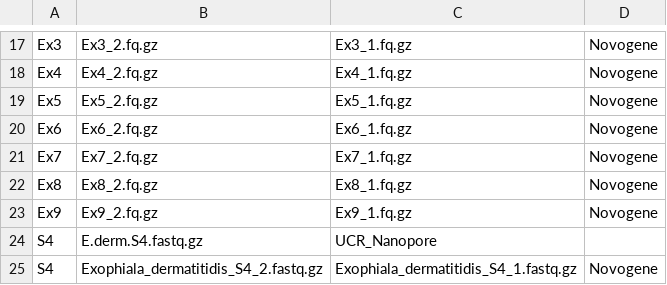
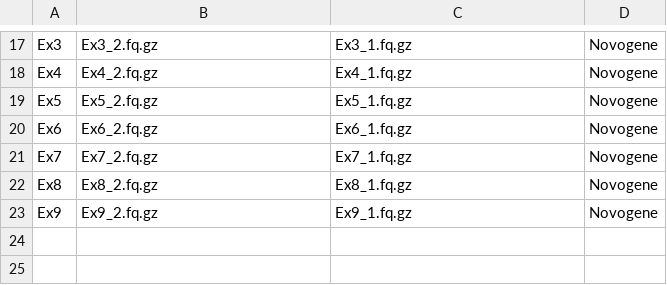
Before and after one commit to stajichlab/TaniaK_CF_Exophiala_dermatitidis, a CSV file: samples.csv, drawn as a sheet; only a part is shown, gaps mark what is left out.

```diff
--- a/samples.csv
+++ b/samples.csv
@@ -23,3 +23 @@ Ex8,Ex8_2.fq.gz,Ex8_1.fq.gz,Novogene
 Ex9,Ex9_2.fq.gz,Ex9_1.fq.gz,Novogene
-S4,E.derm.S4.fastq.gz,UCR_Nanopore
-S4,Exophiala_dermatitidis_S4_2.fastq.gz,Exophiala_dermatitidis_S4_1.fastq.gz,Novogene
```
Also changed, not shown: 4 other files.
